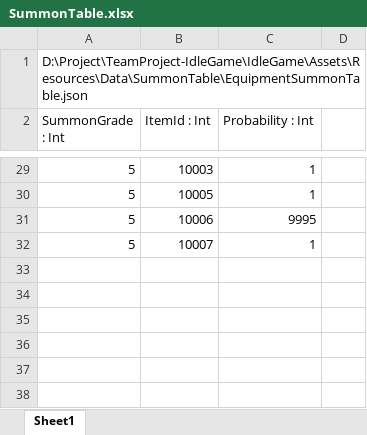
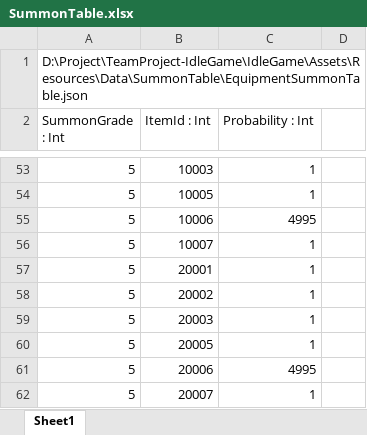
Before and after one commit to psw1305/TeamProject-IdleGame, an Excel workbook: IdleGame/Assets/Resources/ExcelTable/SummonTable.xlsx, sheet Sheet1, drawn as a sheet; only a part is shown, gaps mark what is left out; values as stored, in another font and other column widths than the file's, no borders; table styles not drawn; addresses are those after the commit; the diff covers the shown part only; the diff names each change by its address in the sheet, - before the commit and + after, or states it on an @@ line.

Commit message:
[🛠️Fix] Item probability fix
- 확률 테이블 임시 수정
- 방어구 등장 가능하도록 수정

```diff
--- a/IdleGame/Assets/Resources/ExcelTable/SummonTable.xlsx (sheet Sheet1)
+++ b/IdleGame/Assets/Resources/ExcelTable/SummonTable.xlsx (sheet Sheet1)
-C55 (Probability : Int): 9995
+C55 (Probability : Int): 4995
+row 57: 5 | 20001 | 1
+row 58: 5 | 20002 | 1
+row 59: 5 | 20003 | 1
+row 60: 5 | 20005 | 1
+row 61: 5 | 20006 | 4995
+row 62: 5 | 20007 | 1
```
Also changed, not shown: 24 added rows and 6 edited cells elsewhere in this sheet, formulas that keep their value, 1 other file.
